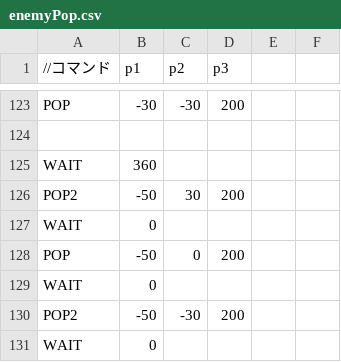
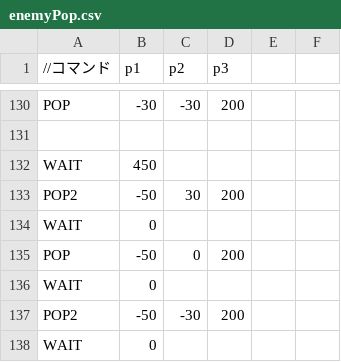
Before and after one commit to kKatsumatAa/MeshiEngine, a CSV file: Resources/enemyPop.csv, drawn as a sheet; only a part is shown, gaps mark what is left out; the diff covers the shown part only.

```diff
--- a/Resources/enemyPop.csv
+++ b/Resources/enemyPop.csv
@@ -124,3 +131,3 @@ POP,-30,-30,200
 
-WAIT,360,,
+WAIT,450,,
 POP2,-50,30,200
```
Also changed, not shown: 8 added rows elsewhere in this file, 11 other files.
